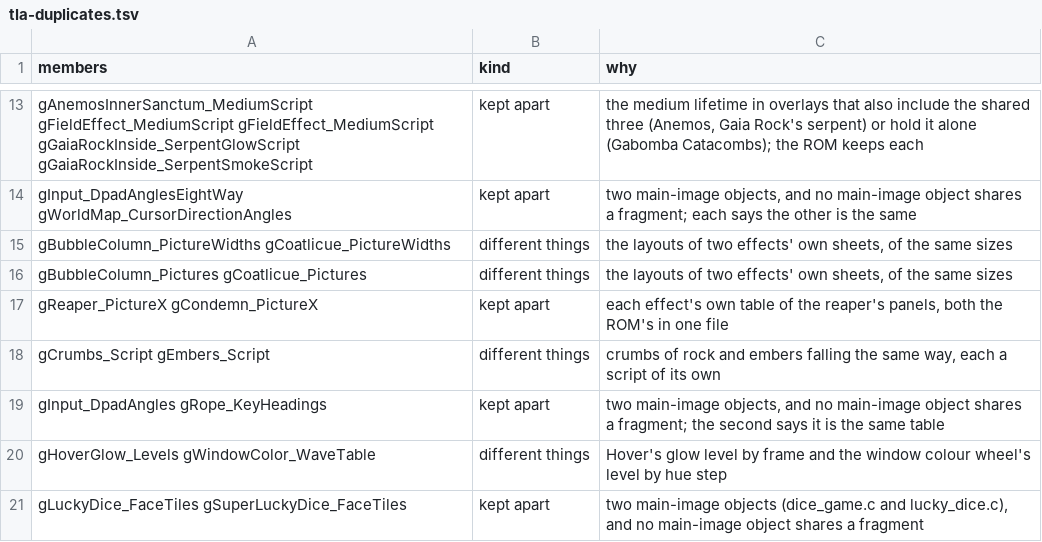
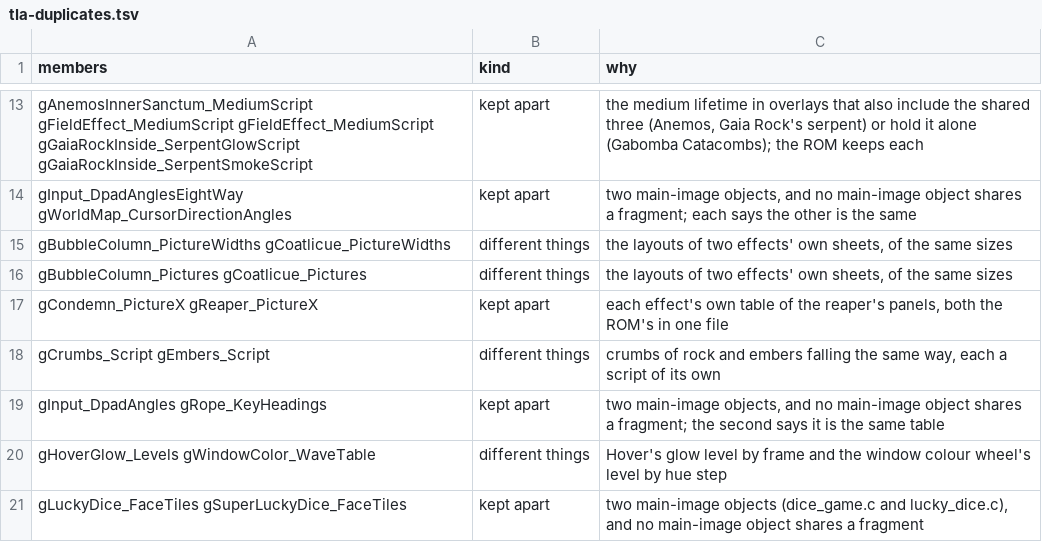
Before and after one commit to PascalPixel/alchemy-devtools, a TSV file: evidence/tla-duplicates.tsv, drawn as a sheet; only a part is shown, gaps mark what is left out.

```diff
--- a/evidence/tla-duplicates.tsv
+++ b/evidence/tla-duplicates.tsv
@@ -16,3 +16,3 @@ gBubbleColumn_PictureWidths gCoatlicue_PictureWidths	different things	the layout
 gBubbleColumn_Pictures gCoatlicue_Pictures	different things	the layouts of two effects' own sheets, of the same sizes
-gReaper_PictureX gCondemn_PictureX	kept apart	each effect's own table of the reaper's panels, both the ROM's in one file
+gCondemn_PictureX gReaper_PictureX	kept apart	each effect's own table of the reaper's panels, both the ROM's in one file
 gCrumbs_Script gEmbers_Script	different things	crumbs of rock and embers falling the same way, each a script of its own
```
